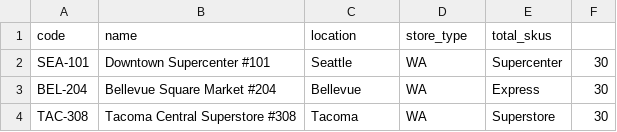
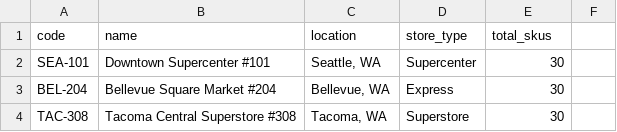
Before and after one commit to chaitanyareddykarri/StockSentinel-AI, a CSV file: data/sample/stores.csv, drawn as a sheet.

```diff
--- a/data/sample/stores.csv
+++ b/data/sample/stores.csv
@@ -1,4 +1,4 @@
 code,name,location,store_type,total_skus
-SEA-101,Downtown Supercenter #101,Seattle, WA,Supercenter,30
-BEL-204,Bellevue Square Market #204,Bellevue, WA,Express,30
-TAC-308,Tacoma Central Superstore #308,Tacoma, WA,Superstore,30
+SEA-101,Downtown Supercenter #101,"Seattle, WA",Supercenter,30
+BEL-204,Bellevue Square Market #204,"Bellevue, WA",Express,30
+TAC-308,Tacoma Central Superstore #308,"Tacoma, WA",Superstore,30
```
Also changed, not shown: 2 other files.
